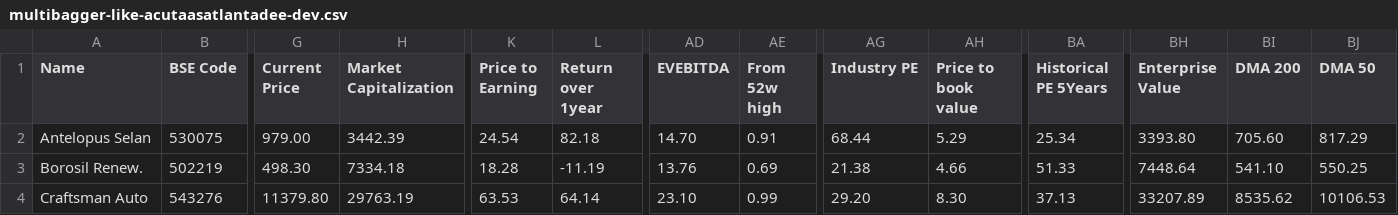
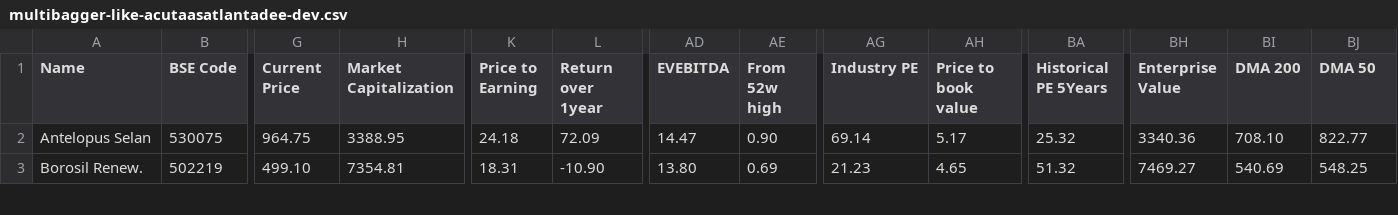
Before and after one commit to radhevrishi/market-cockpit, a CSV file: frontend/public/data/screener/multibagger-like-acutaasatlantadee-dev.csv, drawn as a sheet; only a part is shown, gaps mark what is left out; rows hold the shown columns only; the diff covers the shown part only; the diff names each change by its address in the sheet, - before the commit and + after, or states it on an @@ line.

```diff
--- a/frontend/public/data/screener/multibagger-like-acutaasatlantadee-dev.csv
+++ b/frontend/public/data/screener/multibagger-like-acutaasatlantadee-dev.csv
-G2 (Current Price): 979.00
+G2 (Current Price): 964.75
-H2 (Market Capitalization): 3442.39
+H2 (Market Capitalization): 3388.95
-K2 (Price to Earning): 24.54
+K2 (Price to Earning): 24.18
-L2 (Return over 1year): 82.18
+L2 (Return over 1year): 72.09
-AD2 (EVEBITDA): 14.70
+AD2 (EVEBITDA): 14.47
-AE2 (From 52w high): 0.91
+AE2 (From 52w high): 0.90
-AG2 (Industry PE): 68.44
+AG2 (Industry PE): 69.14
-AH2 (Price to book value): 5.29
+AH2 (Price to book value): 5.17
-BA2 (Historical PE 5Years): 25.34
+BA2 (Historical PE 5Years): 25.32
-BH2 (Enterprise Value): 3393.80
+BH2 (Enterprise Value): 3340.36
-BI2 (DMA 200): 705.60
+BI2 (DMA 200): 708.10
-BJ2 (DMA 50): 817.29
+BJ2 (DMA 50): 822.77
-G3 (Current Price): 498.30
+G3 (Current Price): 499.10
-H3 (Market Capitalization): 7334.18
+H3 (Market Capitalization): 7354.81
-K3 (Price to Earning): 18.28
+K3 (Price to Earning): 18.31
-L3 (Return over 1year): -11.19
+L3 (Return over 1year): -10.90
-AD3 (EVEBITDA): 13.76
+AD3 (EVEBITDA): 13.80
-AG3 (Industry PE): 21.38
+AG3 (Industry PE): 21.23
-AH3 (Price to book value): 4.66
+AH3 (Price to book value): 4.65
-BA3 (Historical PE 5Years): 51.33
+BA3 (Historical PE 5Years): 51.32
-BH3 (Enterprise Value): 7448.64
+BH3 (Enterprise Value): 7469.27
-BI3 (DMA 200): 541.10
+BI3 (DMA 200): 540.69
-BJ3 (DMA 50): 550.25
+BJ3 (DMA 50): 548.25
-row 4: Craftsman Auto | 543276 | 11379.80 | 29763.19 | 63.53 | 64.14 | 23.10 | 0.99 | 29.20 | 8.30 | 37.13 | 33207.89 | 8535.62 | 10106.53
```
Also changed, not shown: 45 edited cells elsewhere in this file, frontend/public/data/screener/great-results-and-pullback.csv, frontend/public/data/screener/ipobases.csv, 17 other files.
